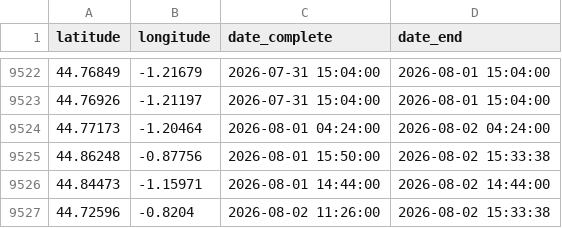
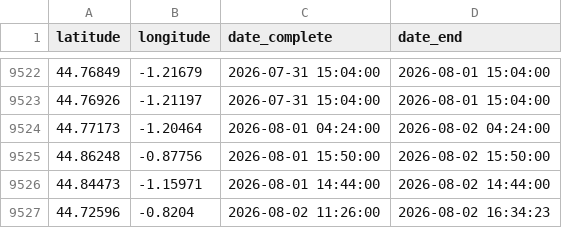
Before and after one commit to valentinstr/carte_auto_feux_2026, a CSV file: data/output/feux NASA/feux_sud_ouest.csv, drawn as a sheet; only a part is shown, gaps mark what is left out.

```diff
--- a/data/output/feux NASA/feux_sud_ouest.csv
+++ b/data/output/feux NASA/feux_sud_ouest.csv
@@ -9524,4 +9524,4 @@ latitude,longitude,date_complete,date_end
 44.77173,-1.20464,2026-08-01 04:24:00,2026-08-02 04:24:00
-44.86248,-0.87756,2026-08-01 15:50:00,2026-08-02 15:33:38
+44.86248,-0.87756,2026-08-01 15:50:00,2026-08-02 15:50:00
 44.84473,-1.15971,2026-08-01 14:44:00,2026-08-02 14:44:00
-44.72596,-0.8204,2026-08-02 11:26:00,2026-08-02 15:33:38
+44.72596,-0.8204,2026-08-02 11:26:00,2026-08-02 16:34:23
```
